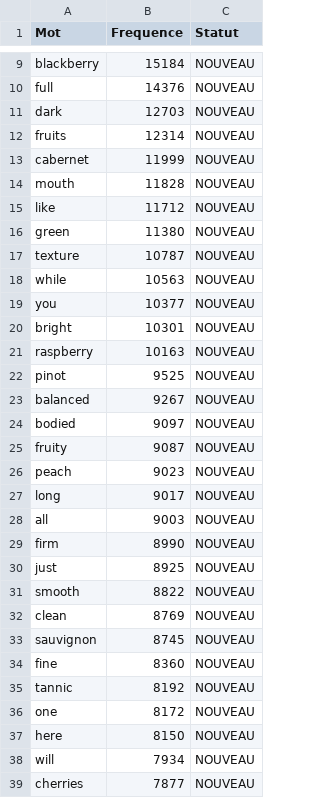
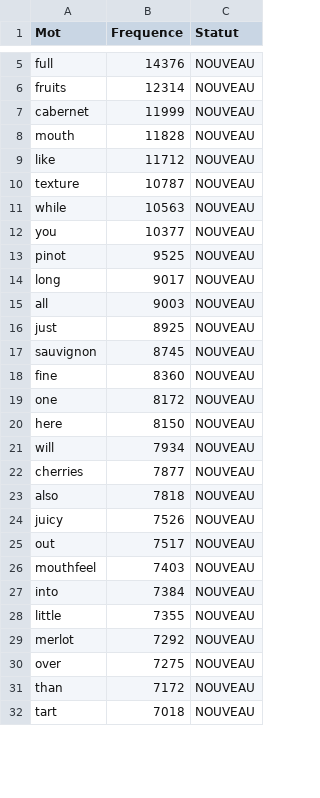
Before and after one commit to Sip-Savour/API, a CSV file: data/audit_vocabulary.csv, drawn as a sheet; only a part is shown, gaps mark what is left out; the shorter side is filled out with more unchanged rows; removed rows and columns are numbered as before the commit, all else as after; the diff covers the shown part only; the diff names each change by its address in the sheet, - before the commit and + after, or states it on an @@ line.

Commit message:
data : nouvel audit de donnée

```diff
--- a/data/audit_vocabulary.csv
+++ b/data/audit_vocabulary.csv
-row 9: blackberry | 15184 | NOUVEAU
-row 11: dark | 12703 | NOUVEAU
-row 16: green | 11380 | NOUVEAU
-row 20: bright | 10301 | NOUVEAU
-row 21: raspberry | 10163 | NOUVEAU
-row 23: balanced | 9267 | NOUVEAU
-row 24: bodied | 9097 | NOUVEAU
-row 25: fruity | 9087 | NOUVEAU
-row 26: peach | 9023 | NOUVEAU
-row 29: firm | 8990 | NOUVEAU
-row 31: smooth | 8822 | NOUVEAU
-row 32: clean | 8769 | NOUVEAU
-row 35: tannic | 8192 | NOUVEAU
```
Also changed, not shown: 4 added rows and 48 removed rows elsewhere in this file, 2 other files.
